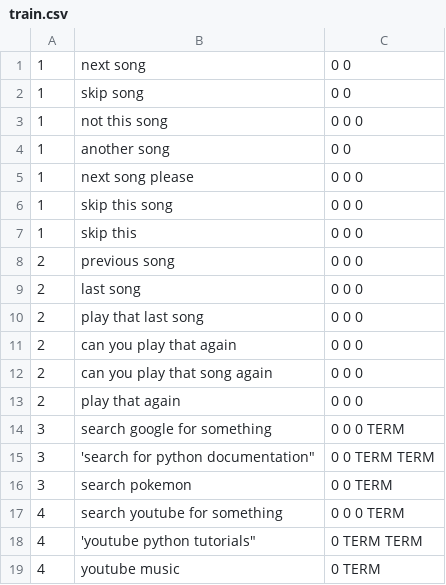
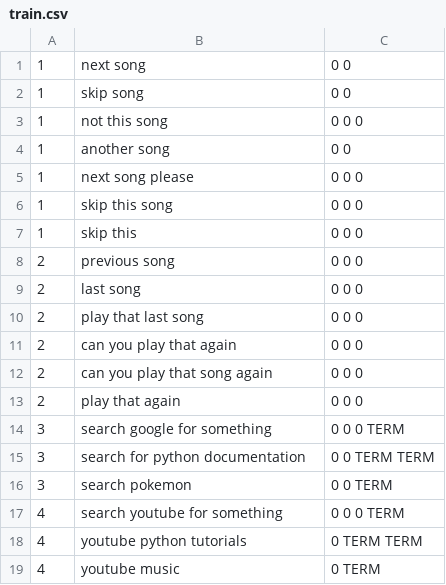
Before and after one commit to IkonicRez/EVA-DATA, a CSV file: intent/train.csv, drawn as a sheet; the diff names each change by its address in the sheet, - before the commit and + after, or states it on an @@ line.

Commit message:
Update train.csv

```diff
--- a/intent/train.csv
+++ b/intent/train.csv
-B15: 'search for python documentation"
+B15: search for python documentation
-B18: 'youtube python tutorials"
+B18: youtube python tutorials
```
